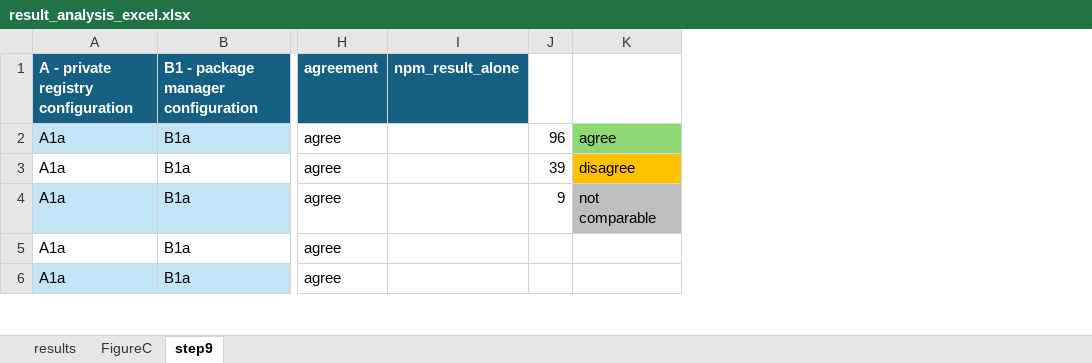
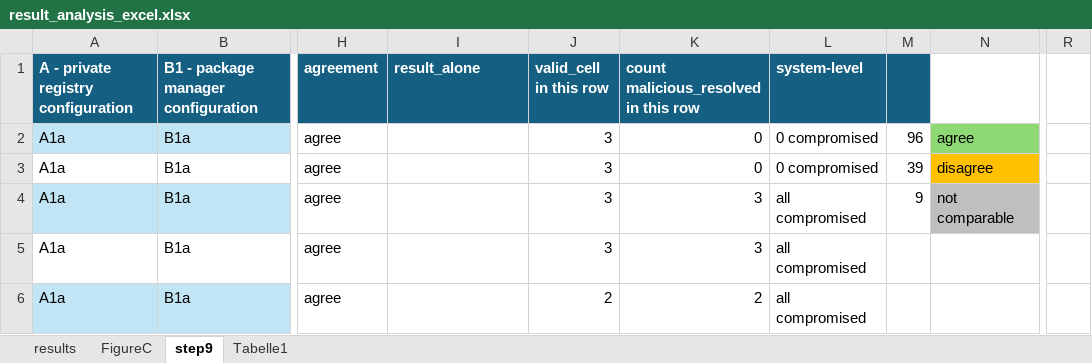
Before and after one commit to shirley1997/MS_test_system, an Excel workbook: sub-RQ1_result/analysis/result_analysis_excel.xlsx, sheet step9, drawn as a sheet; only a part is shown, gaps mark what is left out; values as stored, in another font and other column widths than the file's, no borders; conditional formats not drawn; addresses are those after the commit; the diff covers the shown part only; the diff names each change by its address in the sheet, - before the commit and + after, or states it on an @@ line.

Commit message:
update sub-RQ1 result analysis and thesis log

```diff
--- a/sub-RQ1_result/analysis/result_analysis_excel.xlsx (sheet step9)
+++ b/sub-RQ1_result/analysis/result_analysis_excel.xlsx (sheet step9)
+sheet tab: Tabelle1
+column J (valid_cell in this row), rows 2-6: 3 | 3 | 3 | 3 | 2
+column K, rows 1-6: count malicious_resolved in this row | 0 | 0 | 3 | 3 | 2
+column L (system-level), rows 2-6: 0 compromised | 0 compromised | all compromised | all compromised | all compromised
+column R, empty
-I1: npm_result_alone
+I1: result_alone
-M1 fill: none
+M1 fill: #156082
```
Also changed, not shown: 19 edited cells and cell formats elsewhere in this sheet, sheet results, 4 other files.
